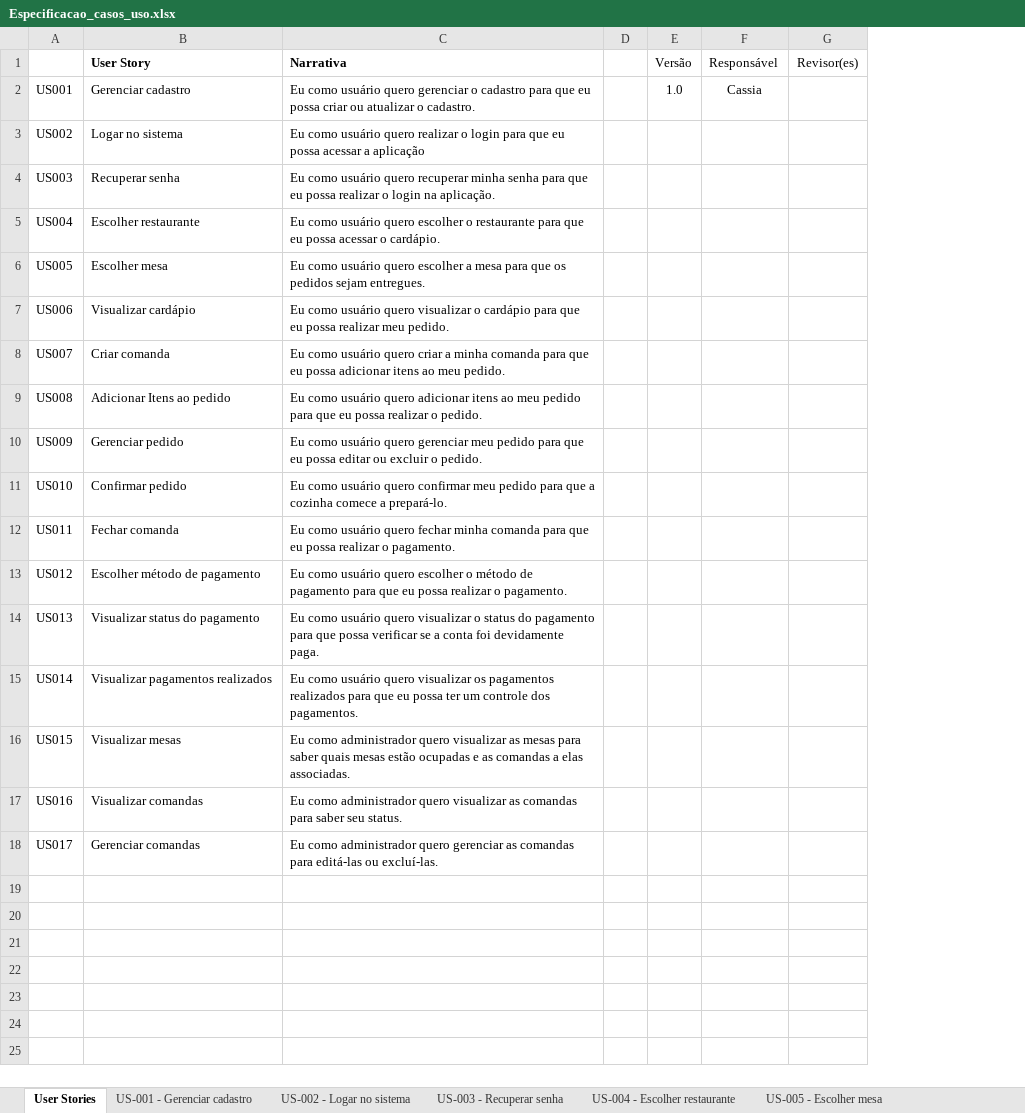
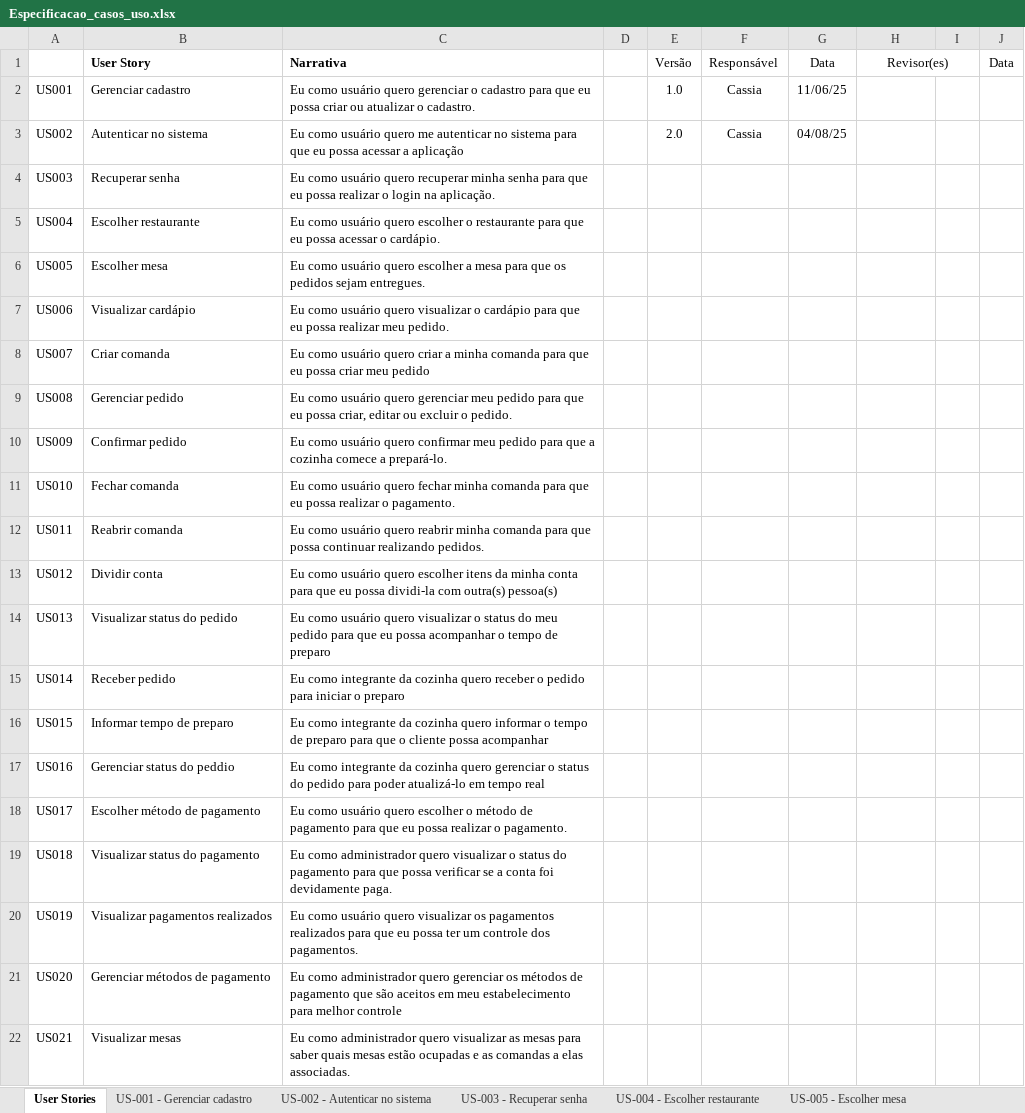
Before and after one commit to WorkspaceCardappio/documentacoes, an Excel workbook: casos_de_uso/Especificacao_casos_uso.xlsx, sheet User Stories, drawn as a sheet; only a part is shown; values as stored, in another font and other column widths than the file's, no borders; the diff covers the shown part only; the diff names each change by its address in the sheet, - before the commit and + after, or states it on an @@ line.

```diff
--- a/casos_de_uso/Especificacao_casos_uso.xlsx (sheet User Stories)
+++ b/casos_de_uso/Especificacao_casos_uso.xlsx (sheet User Stories)
-sheet tab: US-002 - Logar no sistema
+sheet tab: US-002 - Autenticar no sistema
+column G (Data), rows 2-3: 11/06/25 | 04/08/25
+column I, empty
+column J (Data), empty
+H1:I1 merged
-B3 (User Story): Logar no sistema
+B3 (User Story): Autenticar no sistema
-C3 (Narrativa): …usuário quero realizar o login para que…
+C3 (Narrativa): …usuário quero me autenticar no sistema para que…
-E3 (Versão): (empty)
+E3 (Versão): 2.0
-F3 (Responsável): (empty)
+F3 (Responsável): Cassia
-C8 (Narrativa): …eu possa adicionar itens ao meu pedido.
+C8 (Narrativa): …eu possa criar meu pedido
-B9 (User Story): Adicionar Itens ao pedido
+B9 (User Story): Gerenciar pedido
-C9 (Narrativa): …usuário quero adicionar itens ao meu pedido para que eu possa realizar o pedido.
+C9 (Narrativa): …usuário quero gerenciar meu pedido para que eu possa criar, editar ou excluir o pedido.
-B10 (User Story): Gerenciar pedido
+B10 (User Story): Confirmar pedido
-C10 (Narrativa): …usuário quero gerenciar meu pedido para que eu possa editar ou excluir o pedido.
+C10 (Narrativa): …usuário quero confirmar meu pedido para que a cozinha comece a prepará-lo.
-B11 (User Story): Confirmar pedido
+B11 (User Story): Fechar comanda
-C11 (Narrativa): …usuário quero confirmar meu pedido para que a cozinha comece a prepará-lo.
+C11 (Narrativa): …usuário quero fechar minha comanda para que eu possa realizar o pagamento.
-B12 (User Story): Fechar comanda
+B12 (User Story): Reabrir comanda
-C12 (Narrativa): …usuário quero fechar minha comanda para que eu possa realizar o pagamento.
+C12 (Narrativa): …usuário quero reabrir minha comanda para que possa continuar realizando pedidos.
-B13 (User Story): Escolher método de pagamento
+B13 (User Story): Dividir conta
-C13 (Narrativa): …quero escolher o método de pagamento para que eu possa realizar o pagamento.
+C13 (Narrativa): …quero escolher itens da minha conta para que eu possa dividi-la com outra(s) pessoa(s)
-B14 (User Story): Visualizar status do pagamento
+B14 (User Story): Visualizar status do pedido
-C14 (Narrativa): …status do pagamento para que possa verificar se a conta foi devidamente paga.
+C14 (Narrativa): …status do meu pedido para que eu possa acompanhar o tempo de preparo
-B15 (User Story): Visualizar pagamentos realizados
+B15 (User Story): Receber pedido
-C15 (Narrativa): Eu como usuário quero visualizar os pagamentos realizados para que eu possa ter um controle dos pagamentos.
+C15 (Narrativa): Eu como integrante da cozinha quero receber o pedido para iniciar o preparo
-B16 (User Story): Visualizar mesas
+B16 (User Story): Informar tempo de preparo
-C16 (Narrativa): Eu como administrador quero visualizar as mesas para saber quais mesas estão ocupadas e as comandas a elas associadas.
+C16 (Narrativa): Eu como integrante da cozinha quero informar o tempo de preparo para que o cliente possa acompanhar
-B17 (User Story): Visualizar comandas
+B17 (User Story): Gerenciar status do peddio
-C17 (Narrativa): Eu como administrador quero visualizar as comandas para saber seu status.
+C17 (Narrativa): Eu como integrante da cozinha quero gerenciar o status do pedido para poder atualizá-lo em tempo real
-B18 (User Story): Gerenciar comandas
+B18 (User Story): Escolher método de pagamento
-C18 (Narrativa): Eu como administrador quero gerenciar as comandas para editá-las ou excluí-las.
+C18 (Narrativa): Eu como usuário quero escolher o método de pagamento para que eu possa realizar o pagamento.
+row 19: US018 | Visualizar status do pagamento | Eu como administrador quero visualizar o status do pagamento para que possa verificar se a conta foi devidamente paga.
+row 20: US019 | Visualizar pagamentos realizados | Eu como usuário quero visualizar os pagamentos realizados para que eu possa ter um controle dos pagamentos.
+row 21: US020 | Gerenciar métodos de pagamento | Eu como administrador quero gerenciar os métodos de pagamento que são aceitos em meu estabelecimento para melhor controle
+row 22: US021 | Visualizar mesas | Eu como administrador quero visualizar as mesas para saber quais mesas estão ocupadas e as comandas a elas associadas.
```
Also changed, not shown: 7 added rows elsewhere in this sheet, sheet US-001 - Gerenciar cadastro, sheet US-003 - Recuperar senha, sheet US-005 - Escolher mesa, sheet US-002 - Autenticar no sistema, sheet US-004 - Escolher restaurante, sheet US-007 - Criar comanda, 1 more sheet, other sheet tabs, 1 other file.
